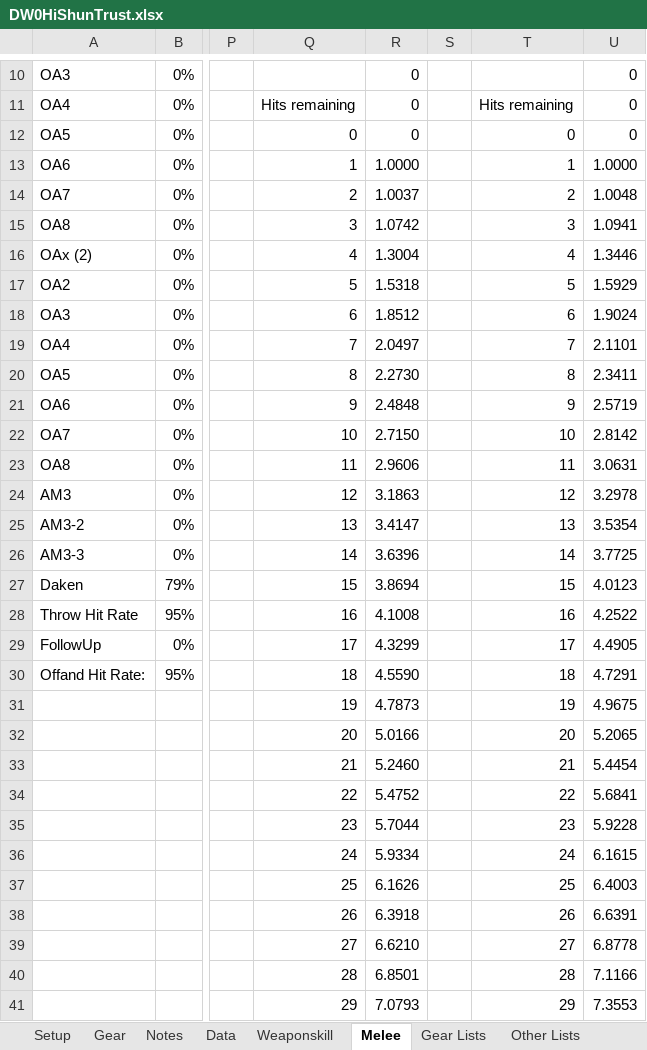
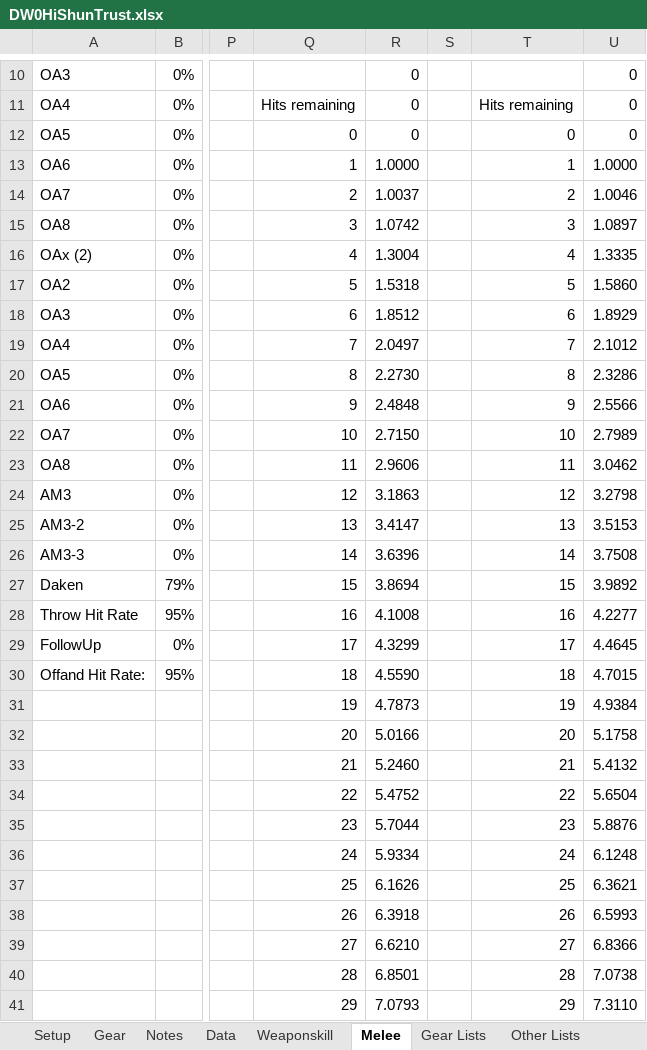
Before and after one commit to NextGames2000/Spreadsheets, an Excel workbook: DW0HiShunTrust.xlsx, sheet Melee, drawn as a sheet; only a part is shown, gaps mark what is left out; values as stored, in another font and other column widths than the file's, no borders; the diff covers the shown part only; the diff names each change by its address in the sheet, - before the commit and + after, or states it on an @@ line.

```diff
--- a/DW0HiShunTrust.xlsx (sheet Melee)
+++ b/DW0HiShunTrust.xlsx (sheet Melee)
-U14: 1.0048
+U14: 1.0046
-U15: 1.0941
+U15: 1.0897
-U16: 1.3446
+U16: 1.3335
-U17: 1.5929
+U17: 1.5860
-U18: 1.9024
+U18: 1.8929
-U19: 2.1101
+U19: 2.1012
-U20: 2.3411
+U20: 2.3286
-U21: 2.5719
+U21: 2.5566
-U22: 2.8142
+U22: 2.7989
-U23: 3.0631
+U23: 3.0462
-U24: 3.2978
+U24: 3.2798
-U25: 3.5354
+U25: 3.5153
-U26: 3.7725
+U26: 3.7508
-U27: 4.0123
+U27: 3.9892
-U28: 4.2522
+U28: 4.2277
-U29: 4.4905
+U29: 4.4645
-U30: 4.7291
+U30: 4.7015
-U31: 4.9675
+U31: 4.9384
-U32: 5.2065
+U32: 5.1758
-U33: 5.4454
+U33: 5.4132
-U34: 5.6841
+U34: 5.6504
-U35: 5.9228
+U35: 5.8876
-U36: 6.1615
+U36: 6.1248
-U37: 6.4003
+U37: 6.3621
-U38: 6.6391
+U38: 6.5993
-U39: 6.8778
+U39: 6.8366
-U40: 7.1166
+U40: 7.0738
-U41: 7.3553
+U41: 7.3110
```
Also changed, not shown: 105 edited cells elsewhere in this sheet, sheet Weaponskill, sheet Data, sheet Gear, sheet Setup, sheet Other Lists.
